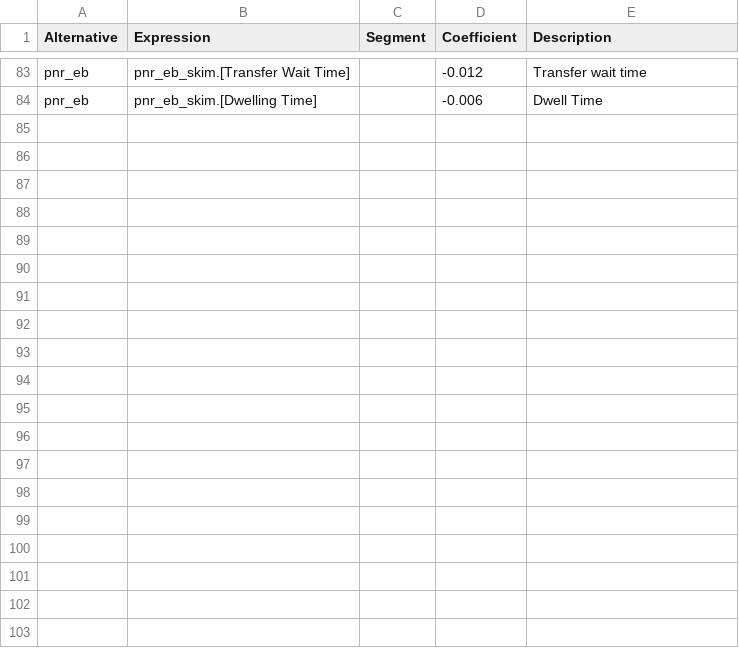
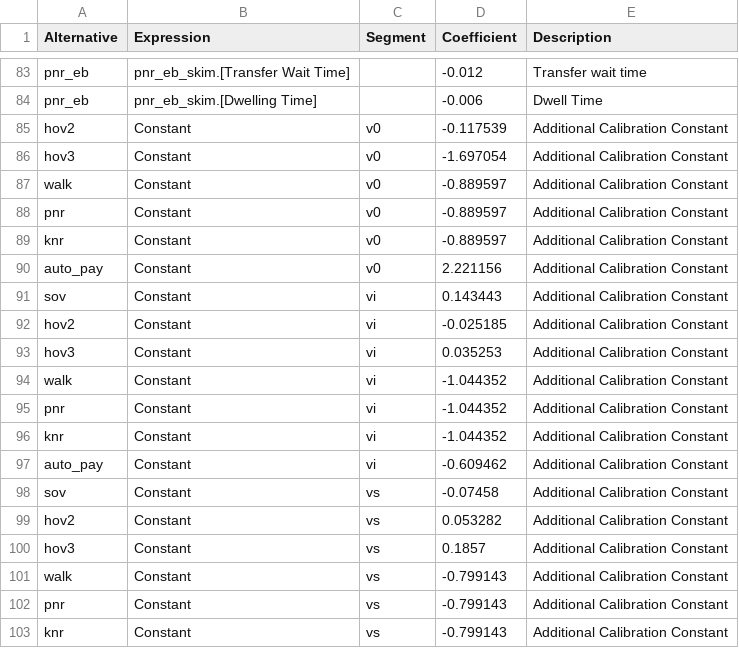
Before and after one commit to Caliper-Corporation/Reno_TDM, a CSV file: master/resident/mode/n_hbo.csv, drawn as a sheet; only a part is shown, gaps mark what is left out; the diff names each change by its address in the sheet, - before the commit and + after, or states it on an @@ line.

```diff
--- a/master/resident/mode/n_hbo.csv
+++ b/master/resident/mode/n_hbo.csv
+row 85: hov2 | Constant | v0 | -0.117539 | Additional Calibration Constant
+row 86: hov3 | Constant | v0 | -1.697054 | Additional Calibration Constant
+row 87: walk | Constant | v0 | -0.889597 | Additional Calibration Constant
+row 88: pnr | Constant | v0 | -0.889597 | Additional Calibration Constant
+row 89: knr | Constant | v0 | -0.889597 | Additional Calibration Constant
+row 90: auto_pay | Constant | v0 | 2.221156 | Additional Calibration Constant
+row 91: sov | Constant | vi | 0.143443 | Additional Calibration Constant
+row 92: hov2 | Constant | vi | -0.025185 | Additional Calibration Constant
+row 93: hov3 | Constant | vi | 0.035253 | Additional Calibration Constant
+row 94: walk | Constant | vi | -1.044352 | Additional Calibration Constant
+row 95: pnr | Constant | vi | -1.044352 | Additional Calibration Constant
+row 96: knr | Constant | vi | -1.044352 | Additional Calibration Constant
+row 97: auto_pay | Constant | vi | -0.609462 | Additional Calibration Constant
+row 98: sov | Constant | vs | -0.07458 | Additional Calibration Constant
+row 99: hov2 | Constant | vs | 0.053282 | Additional Calibration Constant
+row 100: hov3 | Constant | vs | 0.1857 | Additional Calibration Constant
+row 101: walk | Constant | vs | -0.799143 | Additional Calibration Constant
+row 102: pnr | Constant | vs | -0.799143 | Additional Calibration Constant
+row 103: knr | Constant | vs | -0.799143 | Additional Calibration Constant
```
Also changed, not shown: master/resident/mode/n_hbsch.csv, master/resident/mode/n_hbshp.csv, 5 other files.
